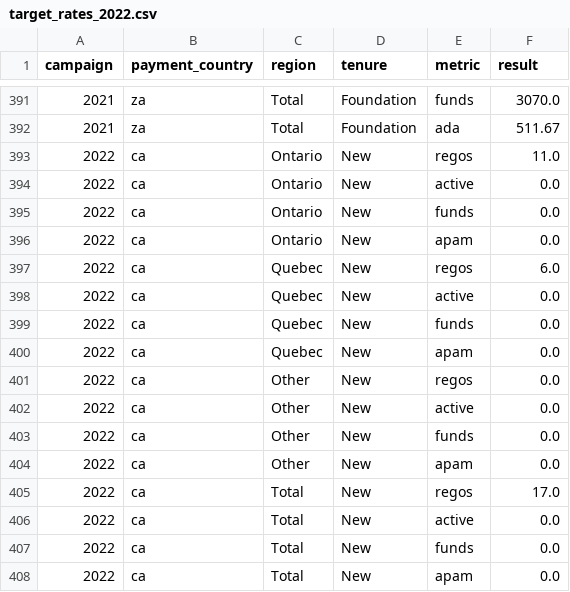
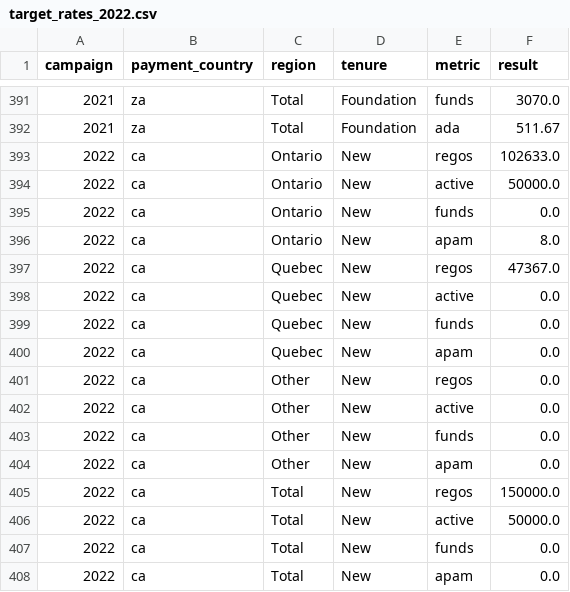
Before and after one commit to RobHay67/targets, a CSV file: files/target_rates_2022.csv, drawn as a sheet; only a part is shown, gaps mark what is left out.

```diff
--- a/files/target_rates_2022.csv
+++ b/files/target_rates_2022.csv
@@ -392,7 +392,7 @@ campaign,payment_country,region,tenure,metric,result
 2021,za,Total,Foundation,ada,511.67
-2022,ca,Ontario,New,regos,11.0
-2022,ca,Ontario,New,active,0.0
+2022,ca,Ontario,New,regos,102633.0
+2022,ca,Ontario,New,active,50000.0
 2022,ca,Ontario,New,funds,0.0
-2022,ca,Ontario,New,apam,0.0
-2022,ca,Quebec,New,regos,6.0
+2022,ca,Ontario,New,apam,8.0
+2022,ca,Quebec,New,regos,47367.0
 2022,ca,Quebec,New,active,0.0
@@ -404,4 +404,4 @@ campaign,payment_country,region,tenure,metric,result
 2022,ca,Other,New,apam,0.0
-2022,ca,Total,New,regos,17.0
-2022,ca,Total,New,active,0.0
+2022,ca,Total,New,regos,150000.0
+2022,ca,Total,New,active,50000.0
 2022,ca,Total,New,funds,0.0
```
Also changed, not shown: 5 other files.
